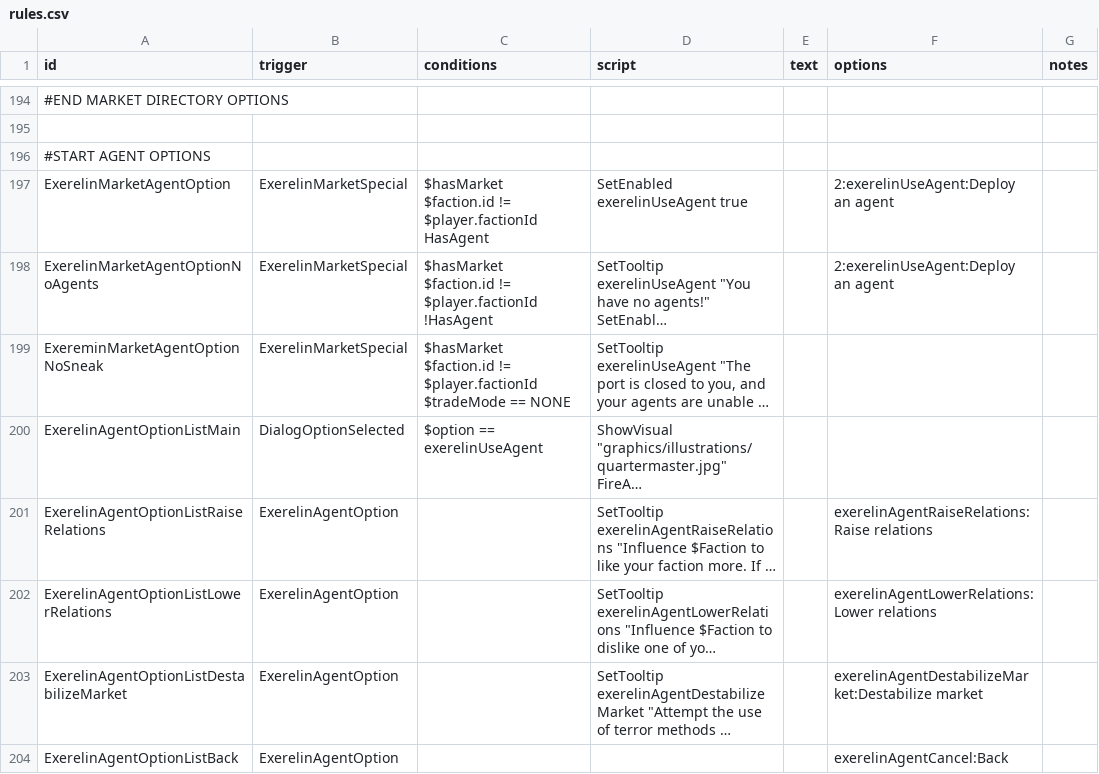
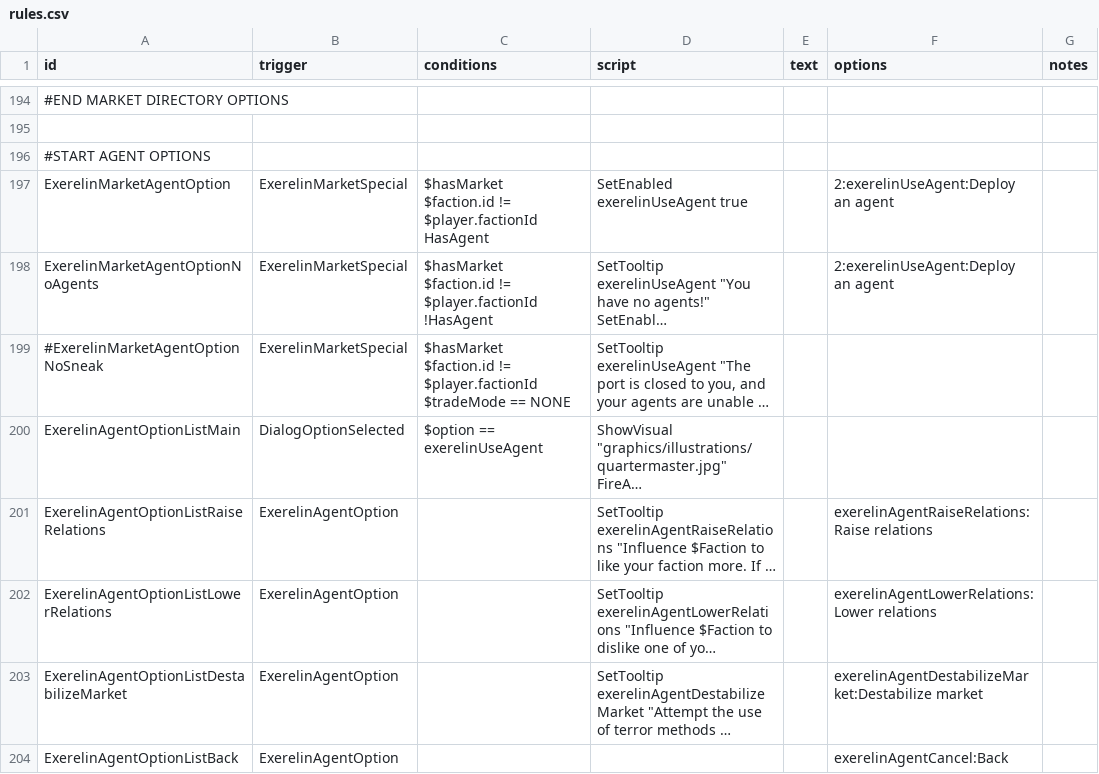
Before and after one commit to Histidine91/Nexerelin, a CSV file: data/campaign/rules.csv, drawn as a sheet; only a part is shown, gaps mark what is left out; long unchanged cells end in …; the diff names each change by its address in the sheet, - before the commit and + after, or states it on an @@ line.

Commit message:
Remove docking restriction on agent use (also fix a typo)

```diff
--- a/data/campaign/rules.csv
+++ b/data/campaign/rules.csv
-A199 (id): ExereminMarketAgentOptionNoSneak
+A199 (id): #ExerelinMarketAgentOptionNoSneak
```
